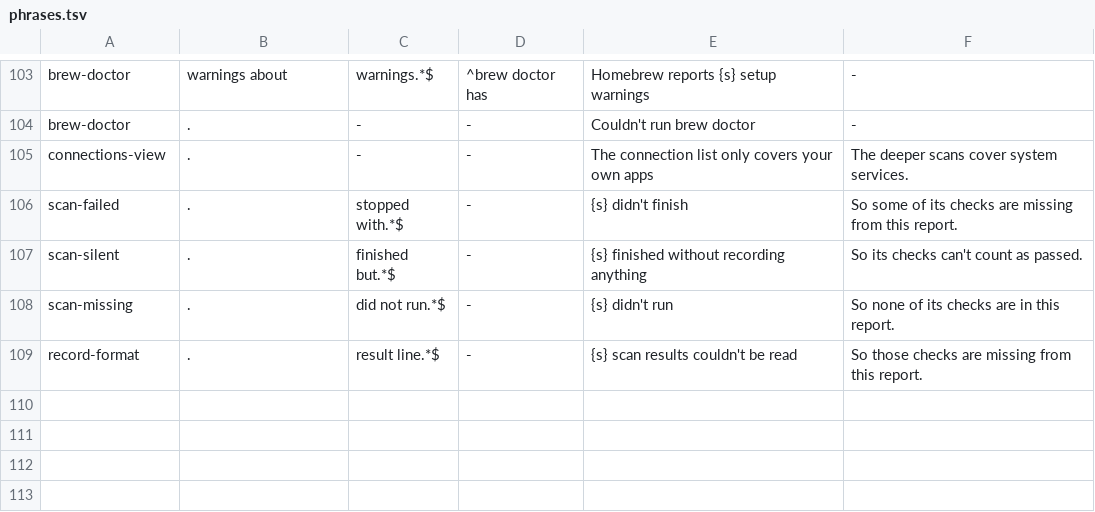
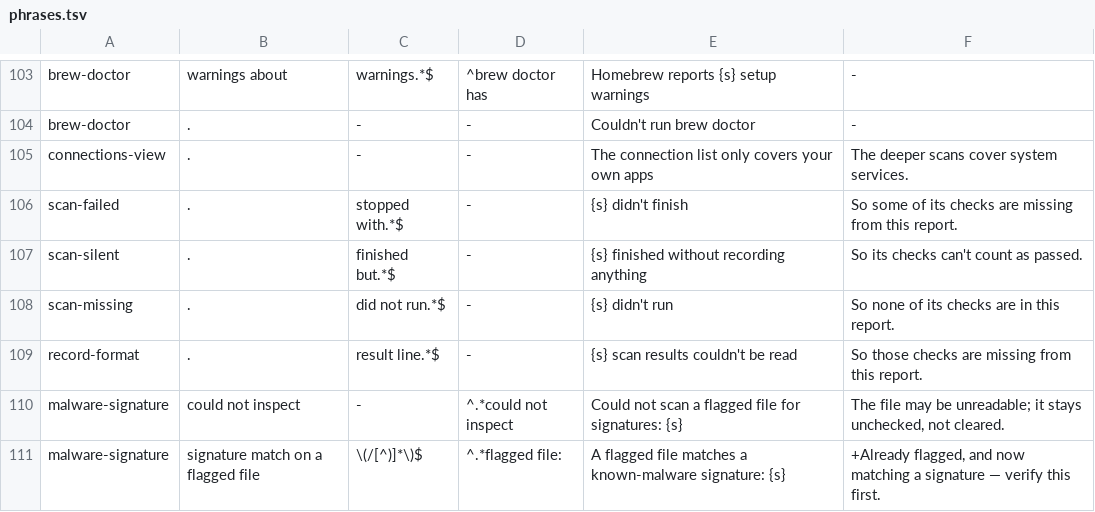
Before and after one commit to titomazzetta/neptune-mac, a TSV file: scripts/phrases.tsv, drawn as a sheet; only a part is shown, gaps mark what is left out; the diff names each change by its address in the sheet, - before the commit and + after, or states it on an @@ line.

```diff
--- a/scripts/phrases.tsv
+++ b/scripts/phrases.tsv
+row 110: malware-signature | could not inspect | - | ^.*could not inspect | Could not scan a flagged file for signatures: {s} | The file may be unreadable; it stays unchecked, not cleared.
+row 111: malware-signature | signature match on a flagged file | \(/[^)]*\)$ | ^.*flagged file: | A flagged file matches a known-malware signature: {s} | +Already flagged, and now matching a signature — verify this first.
```
Also changed, not shown: 12 other files.
